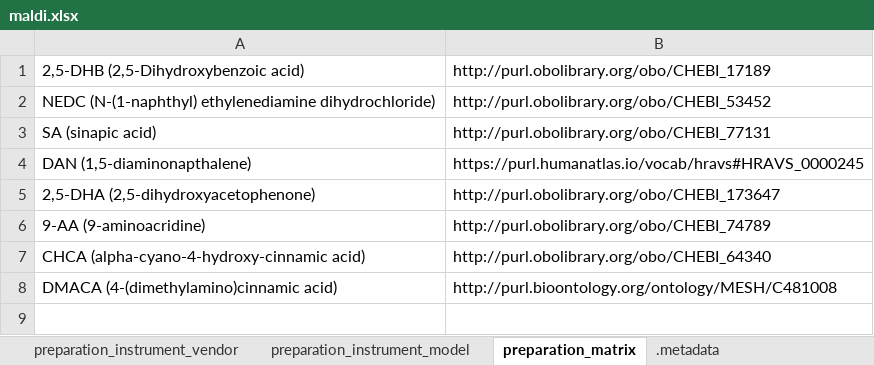
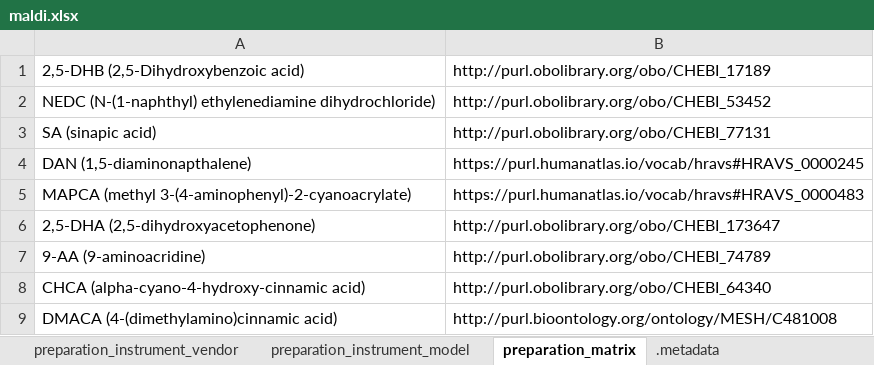
Before and after one commit to hubmapconsortium/dataset-metadata-spreadsheet, an Excel workbook: maldi/latest/maldi.xlsx, sheet preparation_matrix, drawn as a sheet; values as stored, in another font and other column widths than the file's, no borders; the diff names each change by its address in the sheet, - before the commit and + after, or states it on an @@ line.

Commit message:
Added MAPCA as the preparation matrix
Closes #150

```diff
--- a/maldi/latest/maldi.xlsx (sheet preparation_matrix)
+++ b/maldi/latest/maldi.xlsx (sheet preparation_matrix)
+row 5: MAPCA (methyl 3-(4-aminophenyl)-2-cyanoacrylate) | https://purl.humanatlas.io/vocab/hravs#HRAVS_0000483
```
Also changed, not shown: sheet acquisition_instrument_model, sheet dataset_type, sheet analyte_class, sheet acquisition_instrument_vendor, sheet .metadata, hidden cells, maldi/v2.0.0/maldi-v2.0.0.xlsx, 4 other files.
